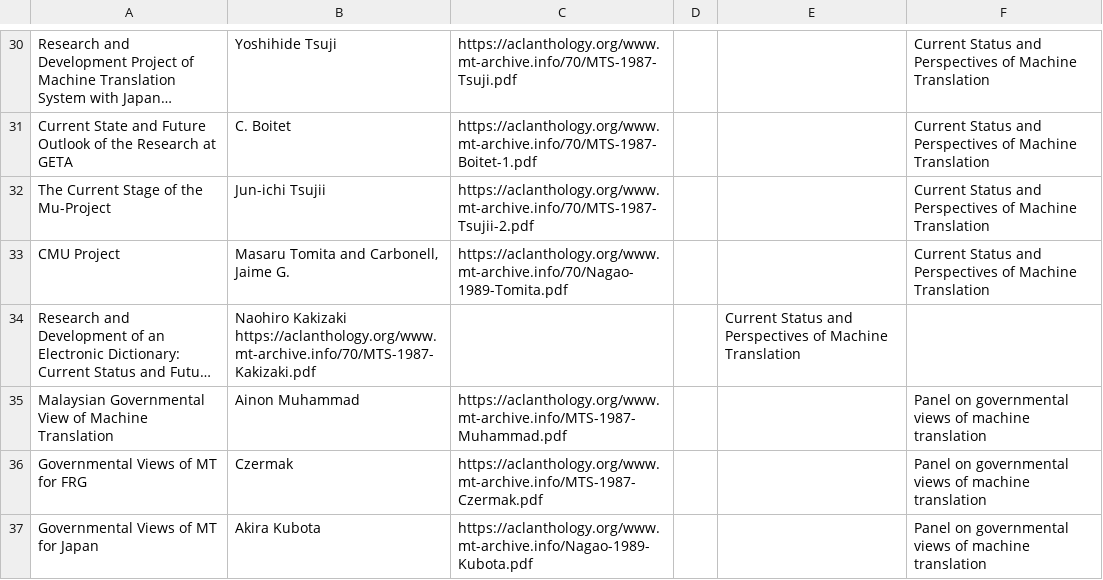
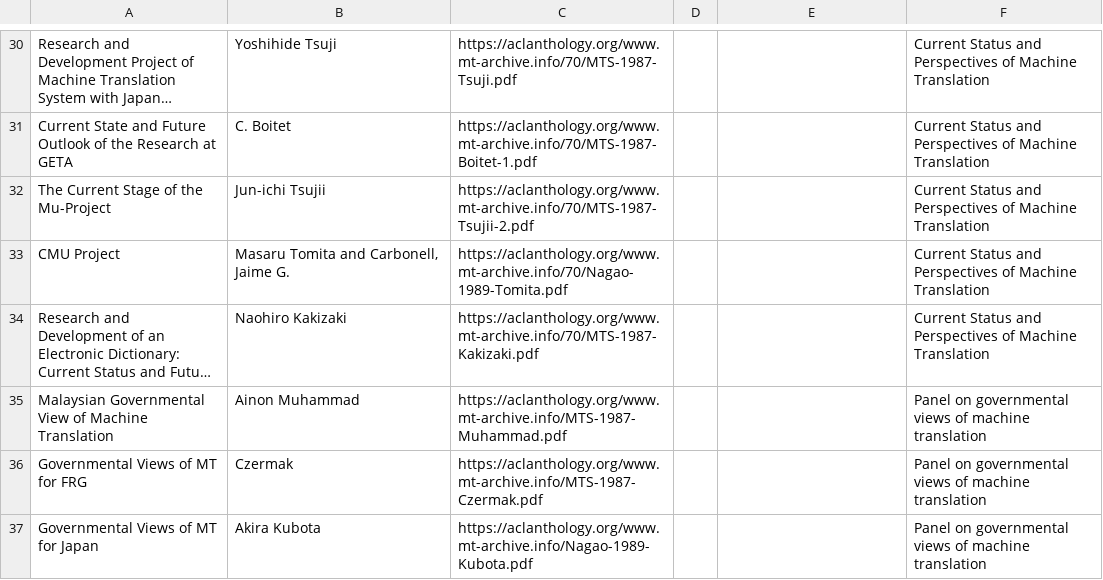
Before and after one commit to davidstap/mt-archive, a TSV file: data/mtsummit/1987.mtsummit.tsv, drawn as a sheet; only a part is shown, gaps mark what is left out; long unchanged cells end in …; the diff names each change by its address in the sheet, - before the commit and + after, or states it on an @@ line.

Commit message:
update

```diff
--- a/data/mtsummit/1987.mtsummit.tsv
+++ b/data/mtsummit/1987.mtsummit.tsv
-B34: Naohiro Kakizaki https://aclanthology.org/www.mt-archive.info/70/MTS-1987-Kakizaki.pdf
+B34: Naohiro Kakizaki
-C34: (empty)
+C34: https://aclanthology.org/www.mt-archive.info/70/MTS-1987-Kakizaki.pdf
-E34: Current Status and Perspectives of Machine Translation
+E34: (empty)
-F34: (empty)
+F34: Current Status and Perspectives of Machine Translation
```
